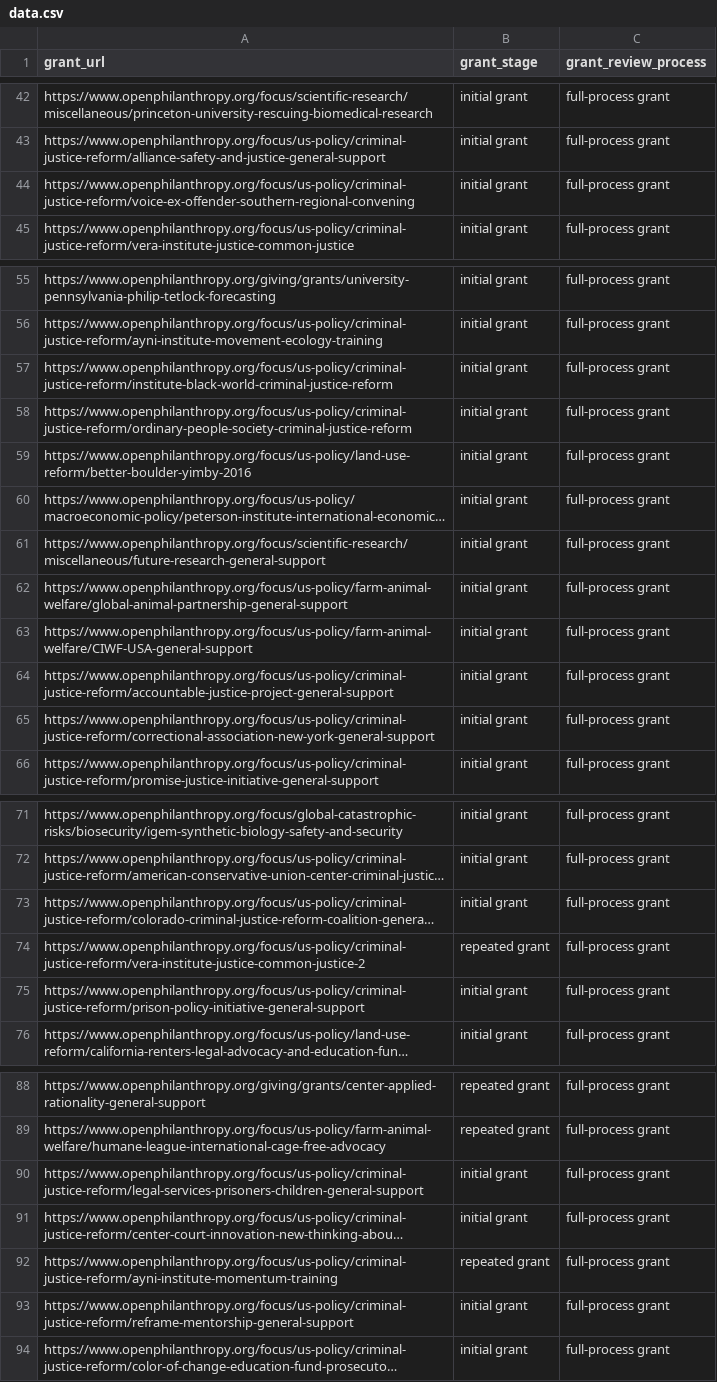
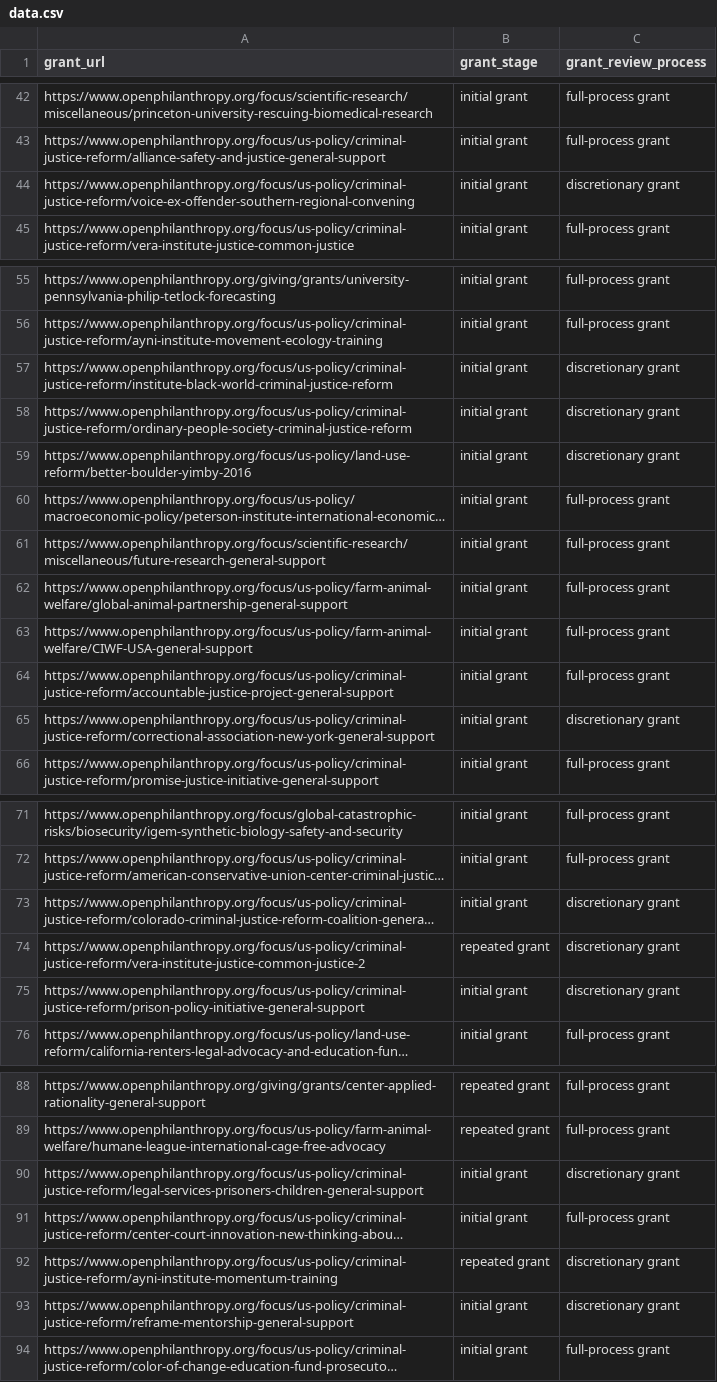
Before and after one commit to riceissa/open-phil-grant-stage, a CSV file: data.csv, drawn as a sheet; only a part is shown, gaps mark what is left out; long unchanged cells end in …; the diff covers the shown part only; the diff names each change by its address in the sheet, - before the commit and + after, or states it on an @@ line.

Commit message:
rerun script

```diff
--- a/data.csv
+++ b/data.csv
-C44 (grant_review_process): full-process grant
+C44 (grant_review_process): discretionary grant
-C57:C59 (grant_review_process): full-process grant
+C57:C59 (grant_review_process): discretionary grant
-C65 (grant_review_process): full-process grant
+C65 (grant_review_process): discretionary grant
-C73:C75 (grant_review_process): full-process grant
+C73:C75 (grant_review_process): discretionary grant
-C90 (grant_review_process): full-process grant
+C90 (grant_review_process): discretionary grant
-C92:C93 (grant_review_process): full-process grant
+C92:C93 (grant_review_process): discretionary grant
```
Also changed, not shown: 1 edited cell elsewhere in this file.
